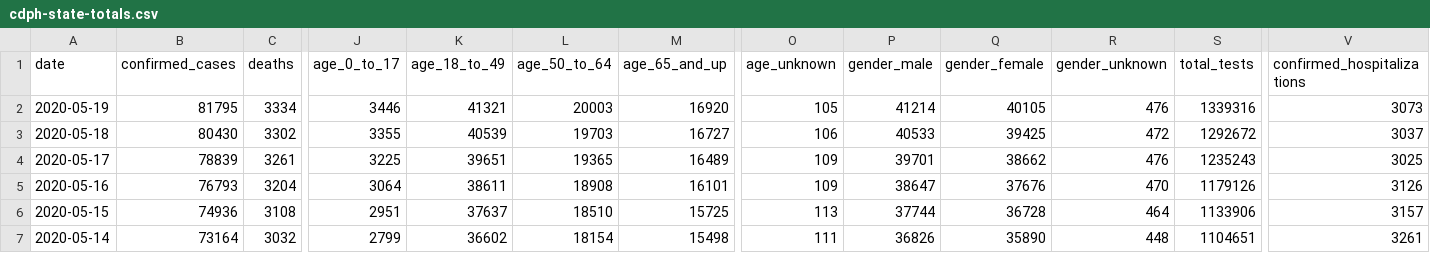
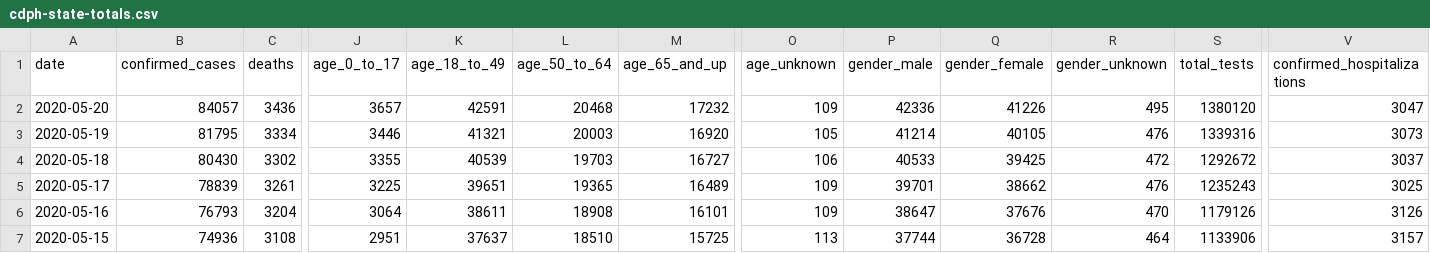
Before and after one commit to quantummind/caltech_covid_19_modeling, a CSV file: data/us/covid/california/cdph-state-totals.csv, drawn as a sheet; only a part is shown, gaps mark what is left out; the shorter side is filled out with more unchanged rows; rows hold the shown columns only; the diff names each change by its address in the sheet, - before the commit and + after, or states it on an @@ line.

```diff
--- a/data/us/covid/california/cdph-state-totals.csv
+++ b/data/us/covid/california/cdph-state-totals.csv
+row 2: 2020-05-20 | 84057 | 3436 | 3657 | 42591 | 20468 | 17232 | 109 | 42336 | 41226 | 495 | 1380120 | 3047
```
Also changed, not shown: data/us/covid/california/latimes-agency-totals.csv, 6 other files.
